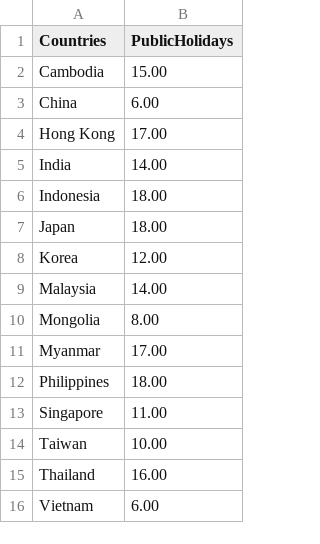
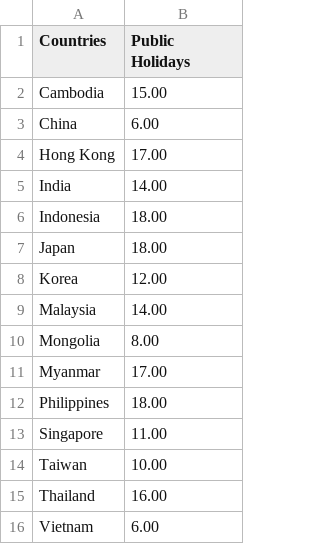
Before and after one commit to teckchuan98/Homework9, a CSV file: Public Holidays.csv, drawn as a sheet.

Commit message:
Update Public Holidays.csv

```diff
--- a/Public Holidays.csv
+++ b/Public Holidays.csv
@@ -1,2 +1,2 @@
-Countries,PublicHolidays
+Countries,Public Holidays
 Cambodia, 15.00
```
